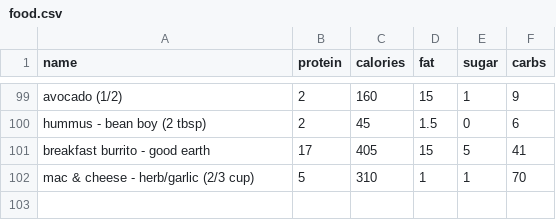
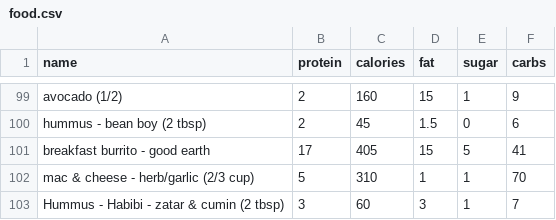
Before and after one commit to bcdatavis/fitness-tracker, a CSV file: data/food.csv, drawn as a sheet; only a part is shown, gaps mark what is left out.

Commit message:
Add custom food: Hummus - Habibi - zatar & cumin (2 tbsp)

```diff
--- a/data/food.csv
+++ b/data/food.csv
@@ -102 +102,2 @@ breakfast burrito - good earth,17,405,15,5,41
 mac & cheese - herb/garlic (2/3 cup),5,310,1,1,70
+Hummus - Habibi - zatar & cumin (2 tbsp),3,60,3,1,7
```
